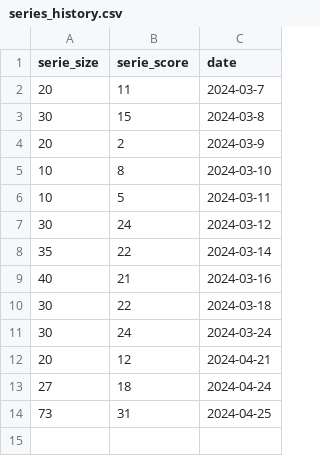
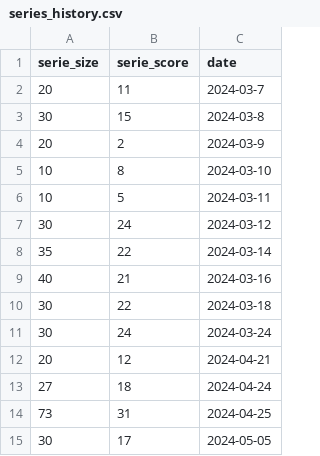
Before and after one commit to garou404/Voc_exam, a CSV file: time_spacing/words/series_history.csv, drawn as a sheet.

Commit message:
words eviction done, do some test

```diff
--- a/time_spacing/words/series_history.csv
+++ b/time_spacing/words/series_history.csv
@@ -14 +14,2 @@ serie_size;serie_score;date
 73;31;2024-04-25
+30;17;2024-05-05
```
Also changed, not shown: 3 other files.
